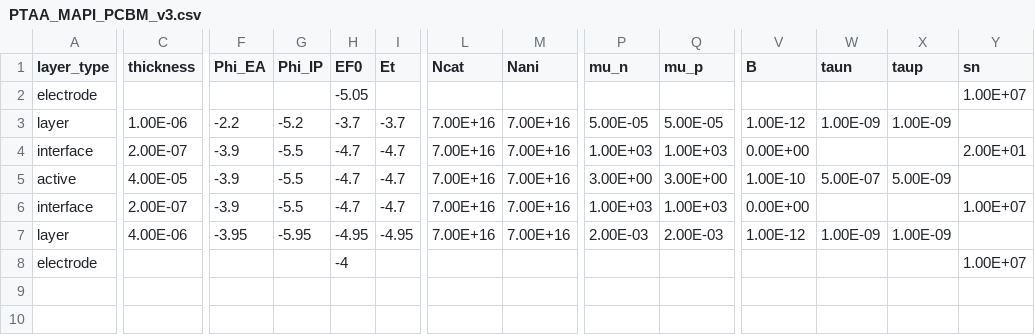
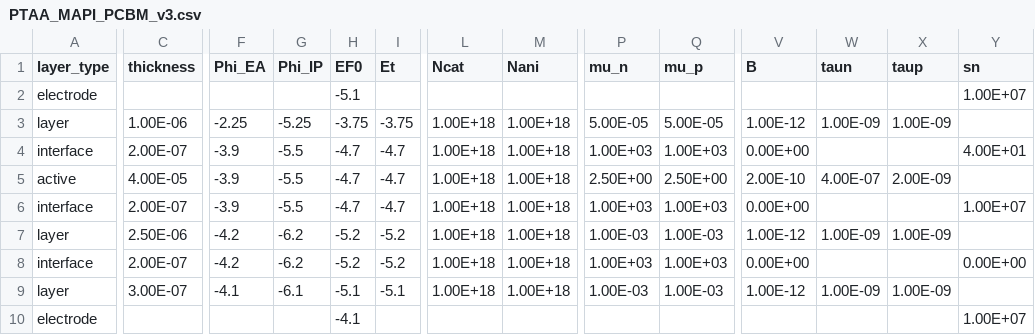
Before and after one commit to lucy-hart/Driftfusion, a CSV file: Input_files/PTAA_MAPI_PCBM_v3.csv, drawn as a sheet; only a part is shown, gaps mark what is left out; addresses are those after the commit; rows hold the shown columns only; the diff covers the shown part only; the diff names each change by its address in the sheet, - before the commit and + after, or states it on an @@ line.

```diff
--- a/Input_files/PTAA_MAPI_PCBM_v3.csv
+++ b/Input_files/PTAA_MAPI_PCBM_v3.csv
-H2 (EF0): -5.05
+H2 (EF0): -5.1
-F3 (Phi_EA): -2.2
+F3 (Phi_EA): -2.25
-G3 (Phi_IP): -5.2
+G3 (Phi_IP): -5.25
-H3 (EF0): -3.7
+H3 (EF0): -3.75
-I3 (Et): -3.7
+I3 (Et): -3.75
-L3:L7 (Ncat): 7.00E+16
+L3:L7 (Ncat): 1.00E+18
-M3:M7 (Nani): 7.00E+16
+M3:M7 (Nani): 1.00E+18
-Y4 (sn): 2.00E+01
+Y4 (sn): 4.00E+01
-P5 (mu_n): 3.00E+00
+P5 (mu_n): 2.50E+00
-Q5 (mu_p): 3.00E+00
+Q5 (mu_p): 2.50E+00
-V5 (B): 1.00E-10
+V5 (B): 2.00E-10
-W5 (taun): 5.00E-07
+W5 (taun): 4.00E-07
-X5 (taup): 5.00E-09
+X5 (taup): 2.00E-09
-C7 (thickness): 4.00E-06
+C7 (thickness): 2.50E-06
-F7 (Phi_EA): -3.95
+F7 (Phi_EA): -4.2
-G7 (Phi_IP): -5.95
+G7 (Phi_IP): -6.2
-H7 (EF0): -4.95
+H7 (EF0): -5.2
-I7 (Et): -4.95
+I7 (Et): -5.2
-P7 (mu_n): 2.00E-03
+P7 (mu_n): 1.00E-03
-Q7 (mu_p): 2.00E-03
+Q7 (mu_p): 1.00E-03
+row 8: interface | 2.00E-07 | -4.2 | -6.2 | -5.2 | -5.2 | 1.00E+18 | 1.00E+18 | 1.00E+03 | 1.00E+03 | 0.00E+00 |  |  | 0.00E+00
+row 9: layer | 3.00E-07 | -4.1 | -6.1 | -5.1 | -5.1 | 1.00E+18 | 1.00E+18 | 1.00E-03 | 1.00E-03 | 1.00E-12 | 1.00E-09 | 1.00E-09
-H10 (EF0): -4
+H10 (EF0): -4.1
```
Also changed, not shown: 1 edited cell elsewhere in this file, Input_files/PTAA_MAPI_ICBA_v3.csv, Input_files/PTAA_MAPI_IPH_v3.csv, 7 other files.
